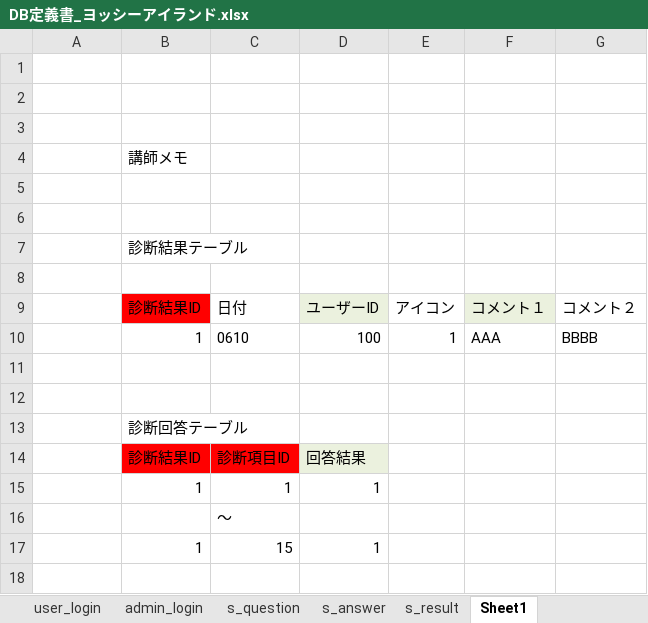
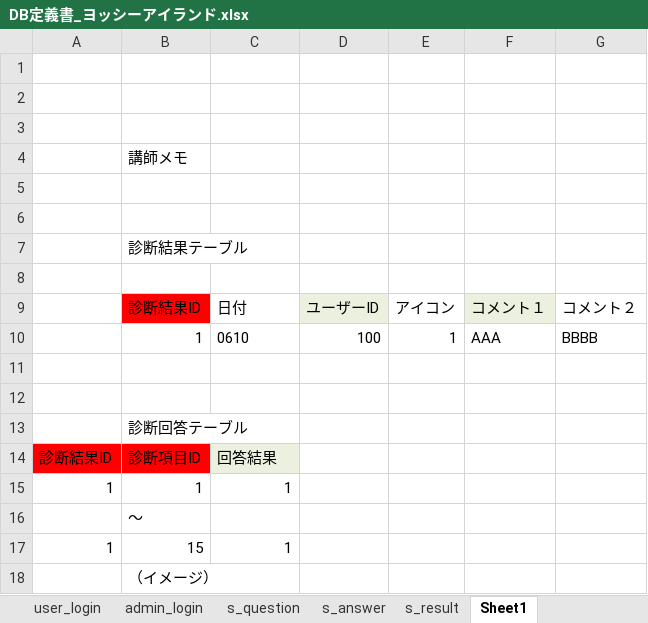
Before and after one commit to DOJO-2021/C-3, an Excel workbook: documnets/DB定義書_ヨッシーアイランド.xlsx, sheet Sheet1, drawn as a sheet; values as stored, in another font and other column widths than the file's, no borders; removed rows and columns are numbered as before the commit, all else as after; the diff names each change by its address in the sheet, - before the commit and + after, or states it on an @@ line.

```diff
--- a/documnets/DB定義書_ヨッシーアイランド.xlsx (sheet Sheet1)
+++ b/documnets/DB定義書_ヨッシーアイランド.xlsx (sheet Sheet1)
-row 14:  | 診断結果ID | 診断項目ID | 回答結果
-row 15:  | 1 | 1 | 1
-row 16:  |  | ～
-row 17:  | 1 | 15 | 1
+row 14: 診断結果ID | 診断項目ID | 回答結果
+row 15: 1 | 1 | 1
+row 16:  | ～
+row 17: 1 | 15 | 1
+row 18:  | （イメージ）
```
Also changed, not shown: sheet s_answer, sheet s_result, documnets/ファイル構成一覧表_ヨッシーアイランド.xlsx, documnets/外部設計書_ヨッシーアイランド .xlsx.
